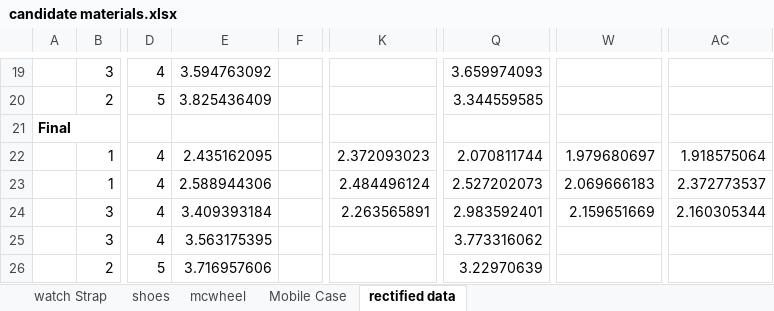
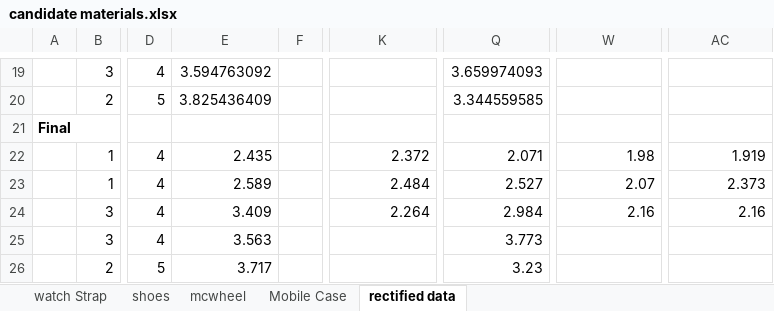
Before and after one commit to muskap/Research, an Excel workbook: candidate materials.xlsx, sheet rectified data, drawn as a sheet; only a part is shown, gaps mark what is left out; values as stored, in another font and other column widths than the file's, no borders; the diff names each change by its address in the sheet, - before the commit and + after, or states it on an @@ line.

```diff
--- a/candidate materials.xlsx (sheet rectified data)
+++ b/candidate materials.xlsx (sheet rectified data)
-E22: 2.435162095
+E22: 2.435
-K22: 2.372093023
+K22: 2.372
-Q22: 2.070811744
+Q22: 2.071
-W22: 1.979680697
+W22: 1.98
-AC22: 1.918575064
+AC22: 1.919
-E23: 2.588944306
+E23: 2.589
-K23: 2.484496124
+K23: 2.484
-Q23: 2.527202073
+Q23: 2.527
-W23: 2.069666183
+W23: 2.07
-AC23: 2.372773537
+AC23: 2.373
-E24: 3.409393184
+E24: 3.409
-K24: 2.263565891
+K24: 2.264
-Q24: 2.983592401
+Q24: 2.984
-W24: 2.159651669
+W24: 2.16
-AC24: 2.160305344
+AC24: 2.16
-E25: 3.563175395
+E25: 3.563
-Q25: 3.773316062
+Q25: 3.773
-E26: 3.716957606
+E26: 3.717
-Q26: 3.22970639
+Q26: 3.23
```
Also changed, not shown: sheet watch Strap, sheet Mobile Case, sheet mcwheel, formulas that keep their value, 1 other file.
